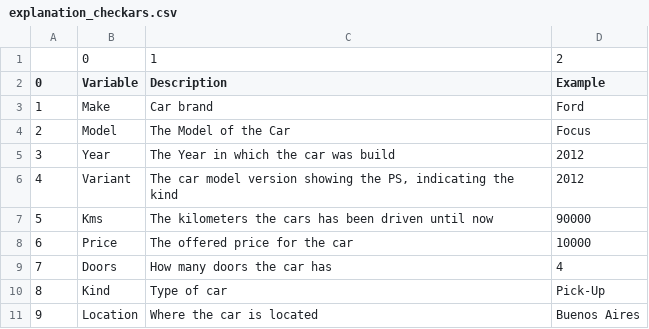
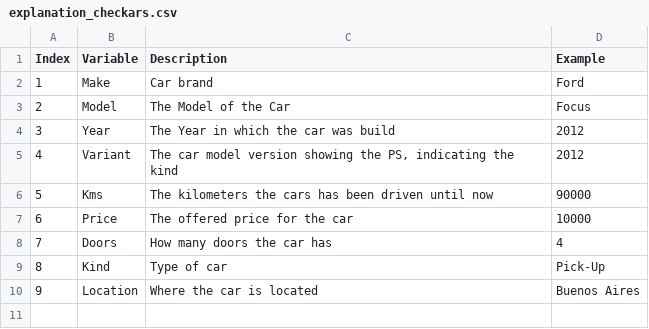
Before and after one commit to juliandnl/redi_ss20, a CSV file: checkars/explanation_checkars.csv, drawn as a sheet; removed rows and columns are numbered as before the commit, all else as after; the diff names each change by its address in the sheet, - before the commit and + after, or states it on an @@ line.

Commit message:
update header

```diff
--- a/checkars/explanation_checkars.csv
+++ b/checkars/explanation_checkars.csv
-row 1:  | 0 | 1 | 2
@@ column A (Index) renumbered in row 1 @@
```
